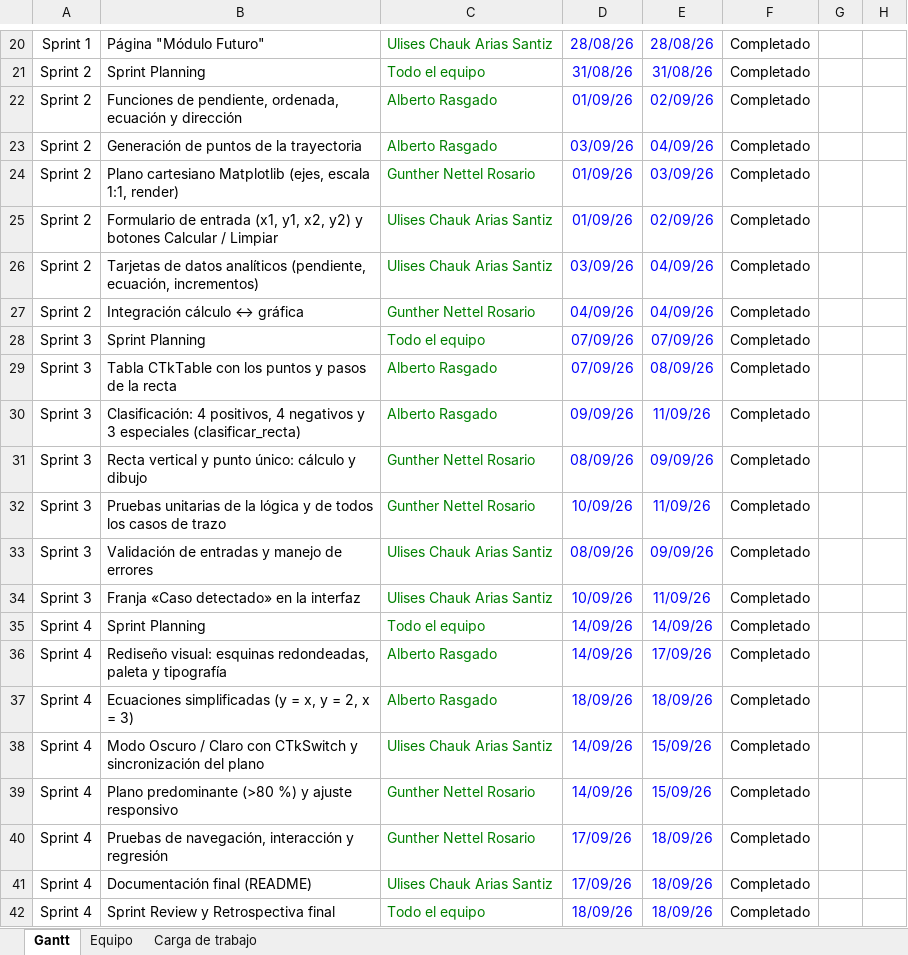
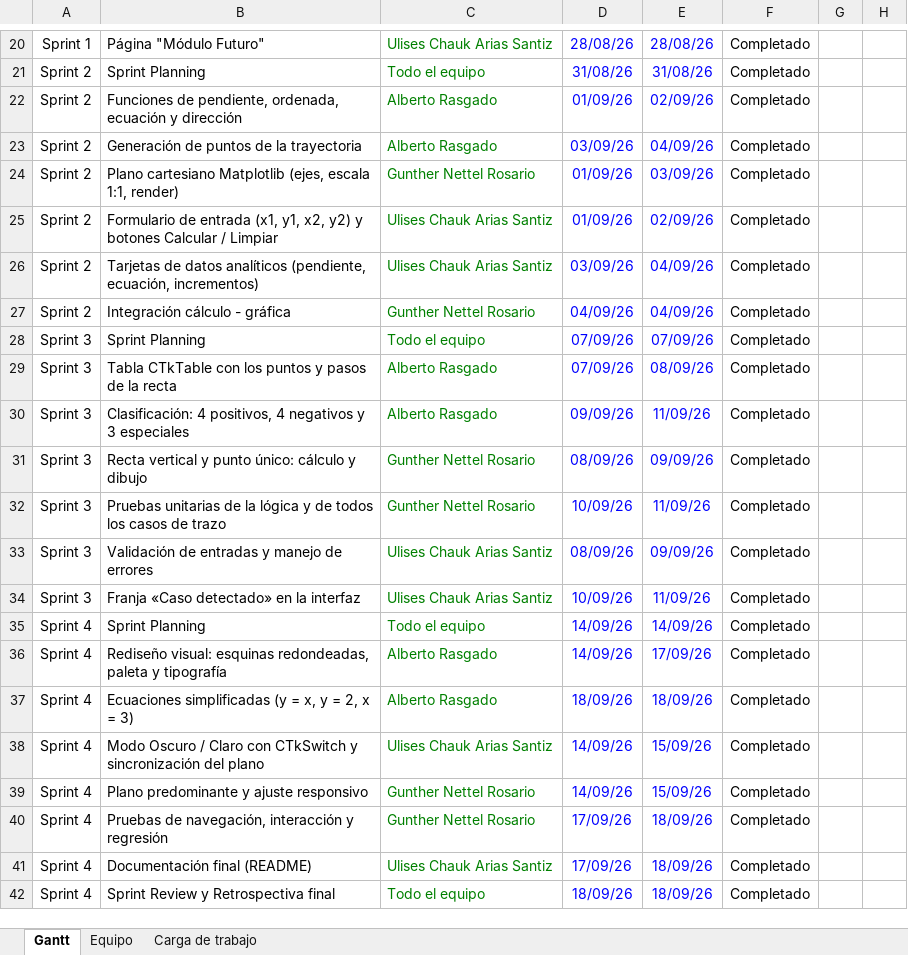
Before and after one commit to Tongother/Graphics, an Excel workbook: Gantt_Proyecto_Graficacion.xlsx, sheet Gantt, drawn as a sheet; only a part is shown, gaps mark what is left out; values as stored, in another font and other column widths than the file's, no borders; conditional formats not drawn; the diff names each change by its address in the sheet, - before the commit and + after, or states it on an @@ line.

Commit message:
Update Gantt_Proyecto_Graficacion.xlsx with new data

```diff
--- a/Gantt_Proyecto_Graficacion.xlsx (sheet Gantt)
+++ b/Gantt_Proyecto_Graficacion.xlsx (sheet Gantt)
-B27: Integración cálculo ↔ gráfica
+B27: Integración cálculo - gráfica
-B30: …3 especiales (clasificar_recta)
+B30: …3 especiales
-B39: Plano predominante (>80 %) y ajuste responsivo
+B39: Plano predominante y ajuste responsivo
```
